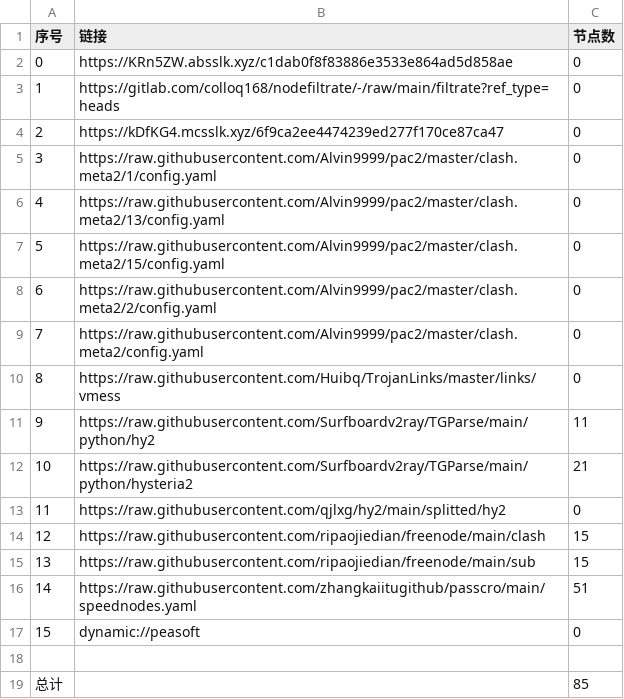
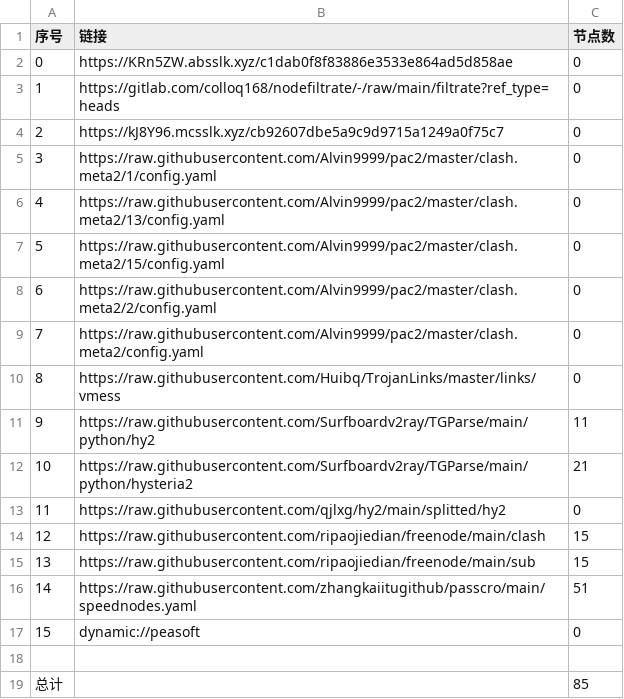
Before and after one commit to zz379688/AutoMergePublicNodes, a CSV file: list_result.csv, drawn as a sheet.

```diff
--- a/list_result.csv
+++ b/list_result.csv
@@ -3,3 +3,3 @@
 1,https://gitlab.com/colloq168/nodefiltrate/-/raw/main/filtrate?ref_type=heads,0
-2,https://kDfKG4.mcsslk.xyz/6f9ca2ee4474239ed277f170ce87ca47,0
+2,https://kJ8Y96.mcsslk.xyz/cb92607dbe5a9c9d9715a1249a0f75c7,0
 3,https://raw.githubusercontent.com/Alvin9999/pac2/master/clash.meta2/1/config.yaml,0
```
Also changed, not shown: 3 other files.
